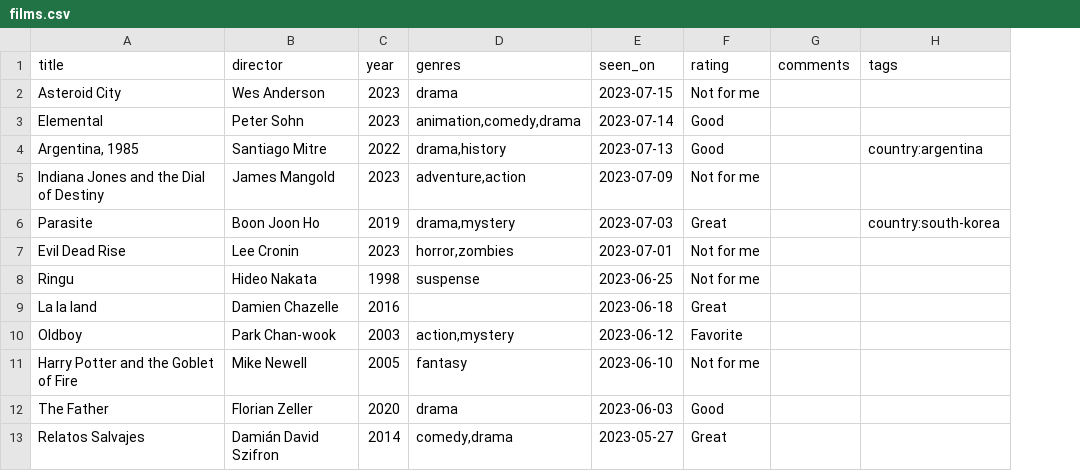
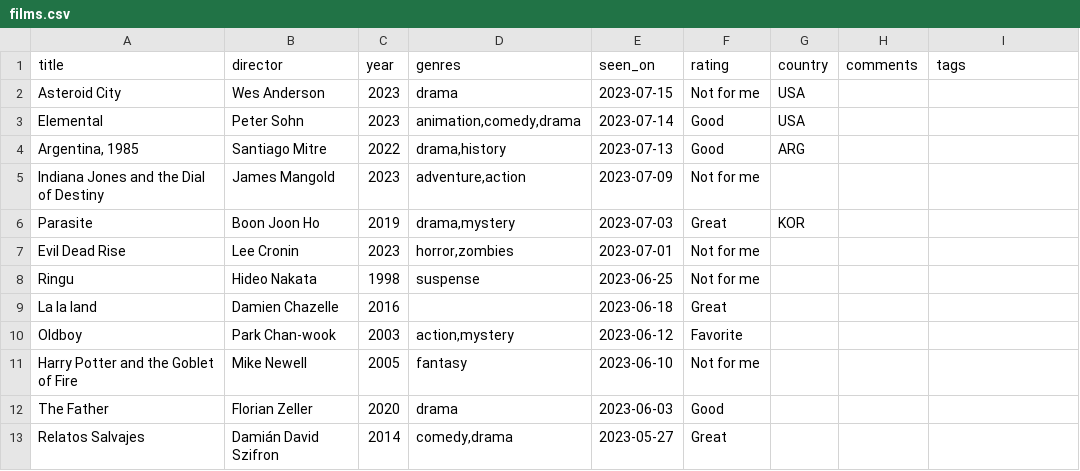
Before and after one commit to rfsan/collections, a CSV file: data/films.csv, drawn as a sheet; only a part is shown; addresses are those after the commit; the diff names each change by its address in the sheet, - before the commit and + after, or states it on an @@ line.

Commit message:
Add film map and change ranking to table

```diff
--- a/data/films.csv
+++ b/data/films.csv
+column G (country), rows 2-6: USA | USA | ARG |  | KOR
-I4 (tags): country:argentina
+I4 (tags): (empty)
-I6 (tags): country:south-korea
+I6 (tags): (empty)
```
Also changed, not shown: 6 other files.
